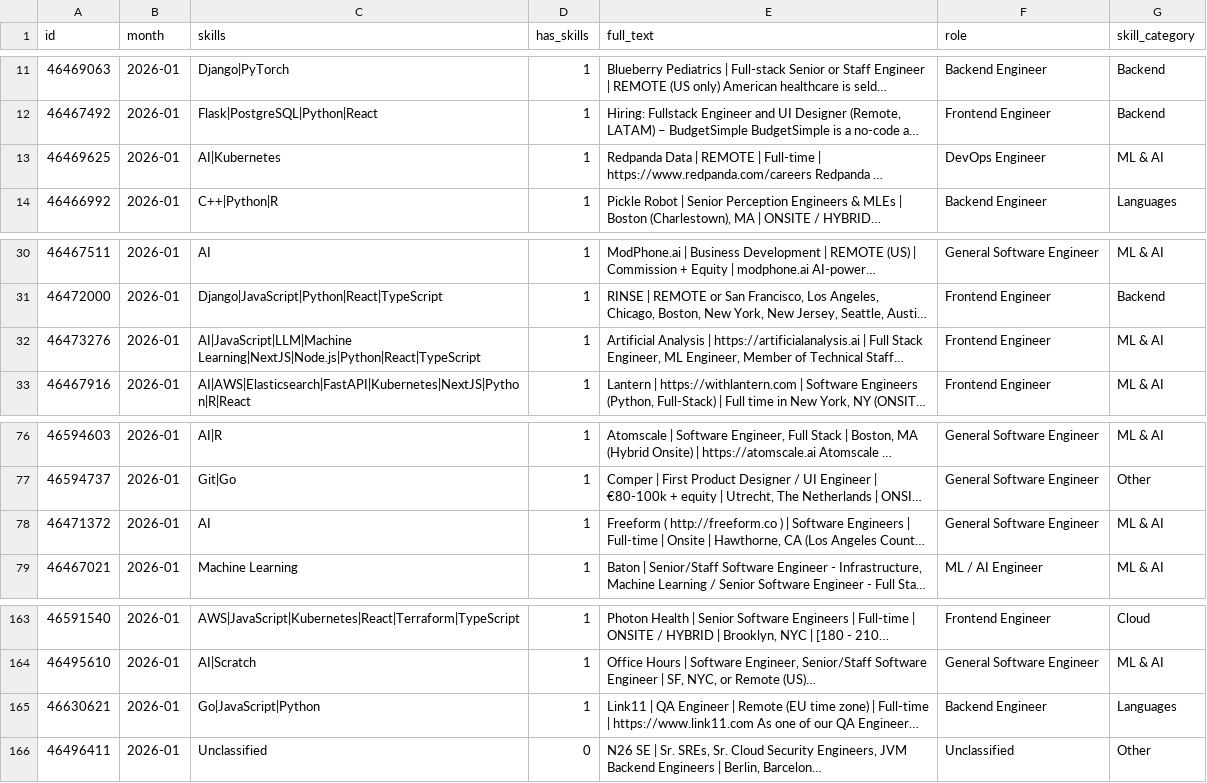
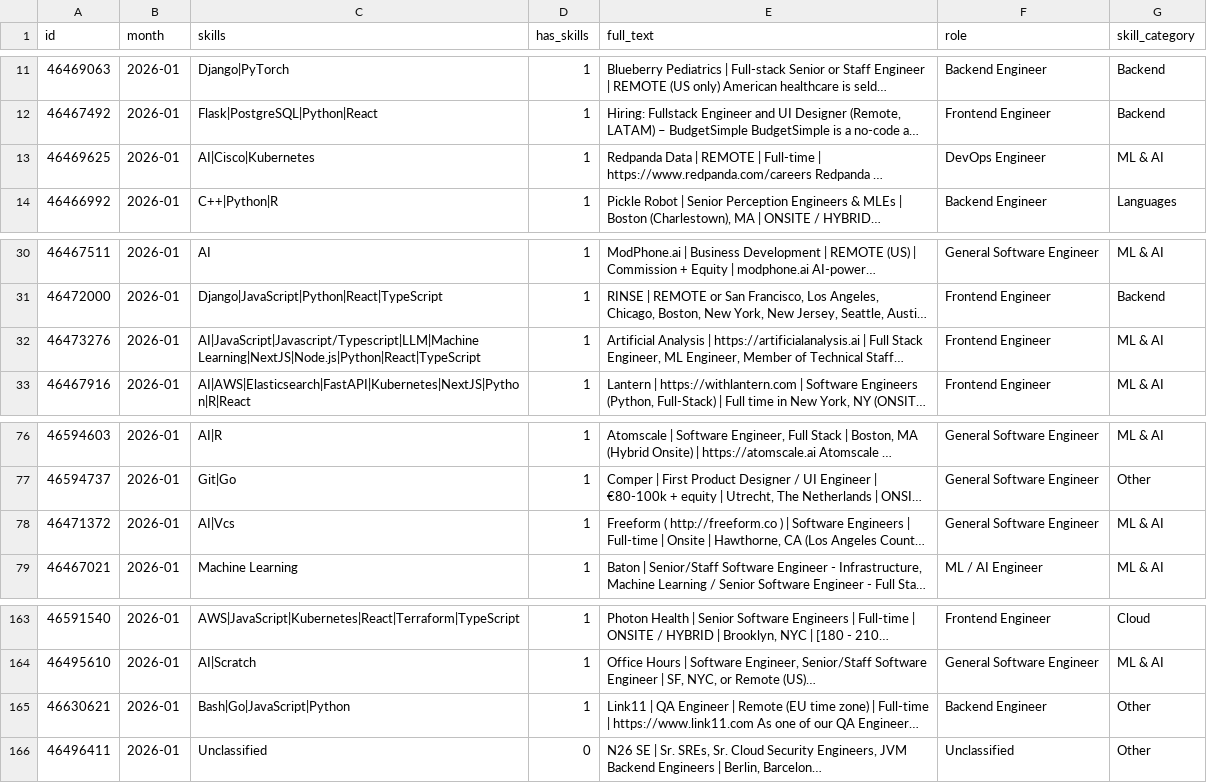
Before and after one commit to ImmnlBayuAgstns/tech-skill-forecaster, a CSV file: data/processed/year=2026/month=01/ml_ready.csv, drawn as a sheet; only a part is shown, gaps mark what is left out; long unchanged cells end in …; the diff names each change by its address in the sheet, - before the commit and + after, or states it on an @@ line.

```diff
--- a/data/processed/year=2026/month=01/ml_ready.csv
+++ b/data/processed/year=2026/month=01/ml_ready.csv
-C13 (skills): AI|Kubernetes
+C13 (skills): AI|Cisco|Kubernetes
-C32 (skills): AI|JavaScript|LLM|Machine Learning|NextJS|Node.js|Python|React|TypeScript
+C32 (skills): AI|JavaScript|Javascript/Typescript|LLM|Machine Learning|NextJS|Node.js|Python|React|TypeScript
-C78 (skills): AI
+C78 (skills): AI|Vcs
-C165 (skills): Go|JavaScript|Python
+C165 (skills): Bash|Go|JavaScript|Python
-G165 (skill_category): Languages
+G165 (skill_category): Other
```
Also changed, not shown: data/analysis/forecasts.csv, data/analysis/growth_momentum.csv, 10 other files.
